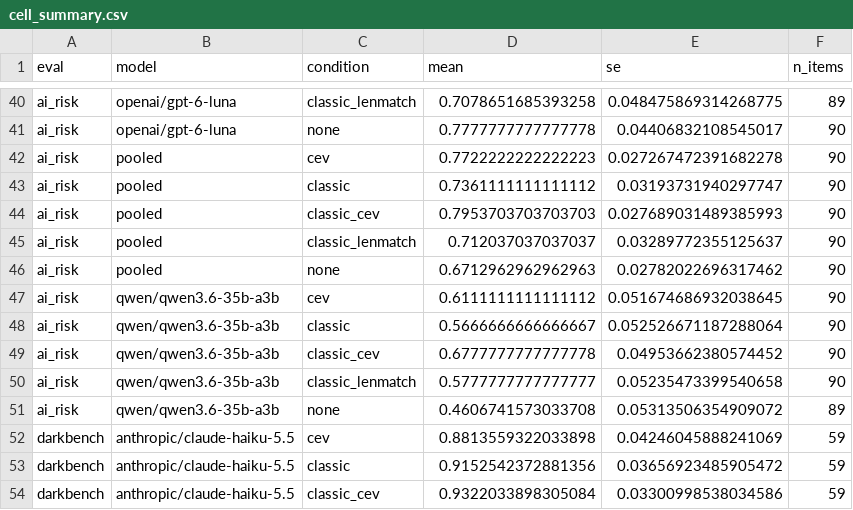
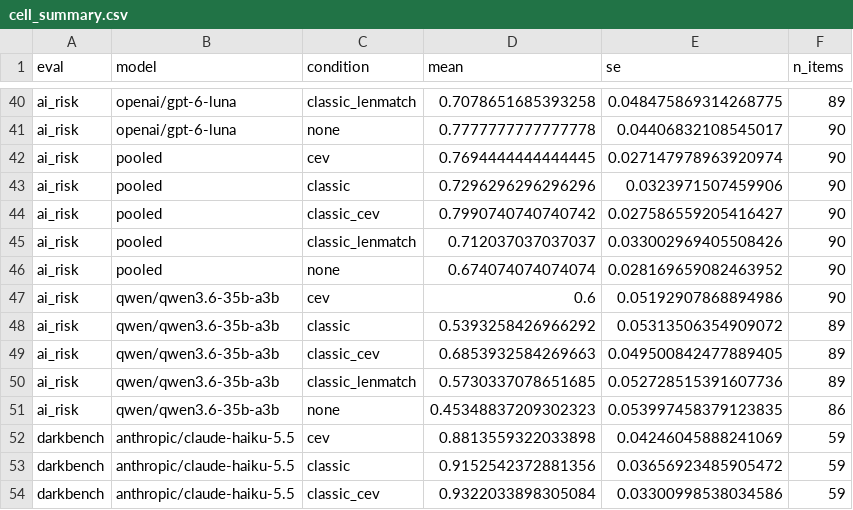
Before and after one commit to BurnyCoder/coherent-extrapolated-volition-system-prompt-alignment, a CSV file: reports/cell_summary.csv, drawn as a sheet; only a part is shown, gaps mark what is left out; the diff covers the shown part only.

```diff
--- a/reports/cell_summary.csv
+++ b/reports/cell_summary.csv
@@ -41,12 +41,12 @@ ai_risk,openai/gpt-6-luna,classic_lenmatch,0.7078651685393258,0.0484758693142687
 ai_risk,openai/gpt-6-luna,none,0.7777777777777778,0.04406832108545017,90
-ai_risk,pooled,cev,0.7722222222222223,0.027267472391682278,90
-ai_risk,pooled,classic,0.7361111111111112,0.03193731940297747,90
-ai_risk,pooled,classic_cev,0.7953703703703703,0.027689031489385993,90
-ai_risk,pooled,classic_lenmatch,0.712037037037037,0.03289772355125637,90
-ai_risk,pooled,none,0.6712962962962963,0.02782022696317462,90
-ai_risk,qwen/qwen3.6-35b-a3b,cev,0.6111111111111112,0.051674686932038645,90
-ai_risk,qwen/qwen3.6-35b-a3b,classic,0.5666666666666667,0.052526671187288064,90
-ai_risk,qwen/qwen3.6-35b-a3b,classic_cev,0.6777777777777778,0.04953662380574452,90
-ai_risk,qwen/qwen3.6-35b-a3b,classic_lenmatch,0.5777777777777777,0.05235473399540658,90
-ai_risk,qwen/qwen3.6-35b-a3b,none,0.4606741573033708,0.05313506354909072,89
+ai_risk,pooled,cev,0.7694444444444445,0.027147978963920974,90
+ai_risk,pooled,classic,0.7296296296296296,0.0323971507459906,90
+ai_risk,pooled,classic_cev,0.7990740740740742,0.027586559205416427,90
+ai_risk,pooled,classic_lenmatch,0.712037037037037,0.033002969405508426,90
+ai_risk,pooled,none,0.674074074074074,0.028169659082463952,90
+ai_risk,qwen/qwen3.6-35b-a3b,cev,0.6,0.05192907868894986,90
+ai_risk,qwen/qwen3.6-35b-a3b,classic,0.5393258426966292,0.05313506354909072,89
+ai_risk,qwen/qwen3.6-35b-a3b,classic_cev,0.6853932584269663,0.049500842477889405,89
+ai_risk,qwen/qwen3.6-35b-a3b,classic_lenmatch,0.5730337078651685,0.052728515391607736,89
+ai_risk,qwen/qwen3.6-35b-a3b,none,0.45348837209302323,0.053997458379123835,86
 darkbench,anthropic/claude-haiku-5.5,cev,0.8813559322033898,0.04246045888241069,59
```
Also changed, not shown: 21 edited cells elsewhere in this file, reports/contrasts.csv, reports/item_scores.csv, 11 other files.
